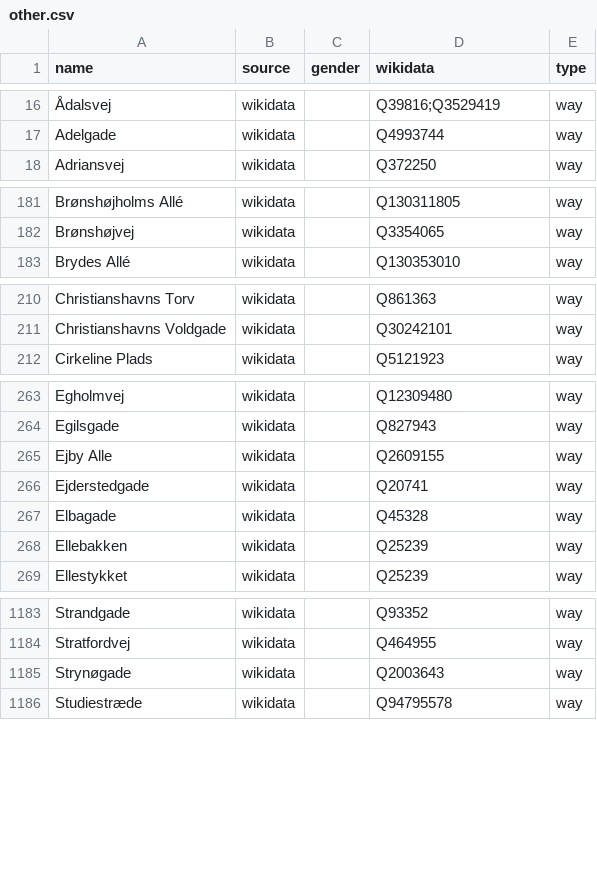
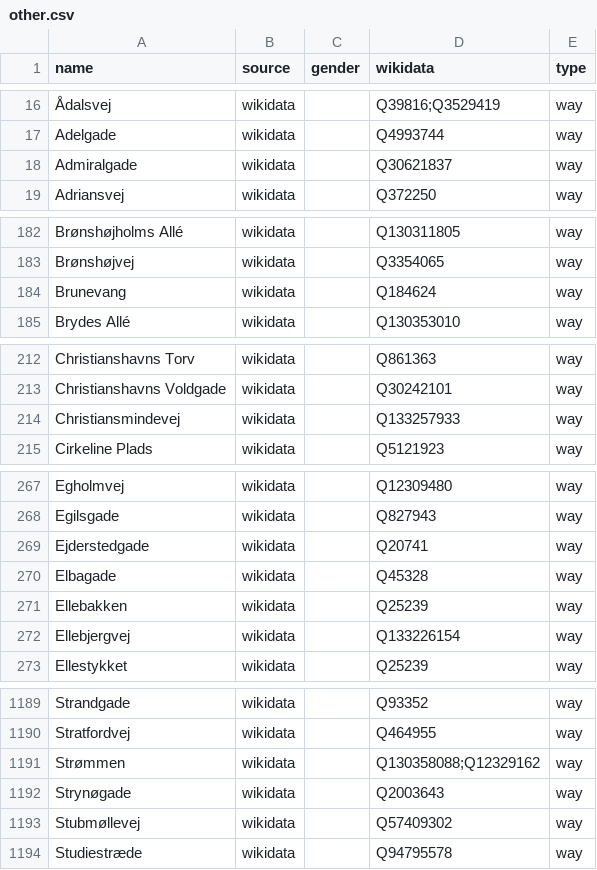
Before and after one commit to EqualStreetNames/equalstreetnames-copenhagen, a CSV file: data/other.csv, drawn as a sheet; only a part is shown, gaps mark what is left out; removed rows and columns are numbered as before the commit, all else as after; the diff covers the shown part only; the diff names each change by its address in the sheet, - before the commit and + after, or states it on an @@ line.

```diff
--- a/data/other.csv
+++ b/data/other.csv
+row 18: Admiralgade | wikidata |  | Q30621837 | way
+row 184: Brunevang | wikidata |  | Q184624 | way
+row 214: Christiansmindevej | wikidata |  | Q133257933 | way
-row 265: Ejby Alle | wikidata |  | Q2609155 | way
+row 272: Ellebjergvej | wikidata |  | Q133226154 | way
+row 1191: Strømmen | wikidata |  | Q130358088;Q12329162 | way
+row 1193: Stubmøllevej | wikidata |  | Q57409302 | way
```
Also changed, not shown: 7 added rows, 17 removed rows and 1 edited cell elsewhere in this file, data/gender.csv, 3 other files.
